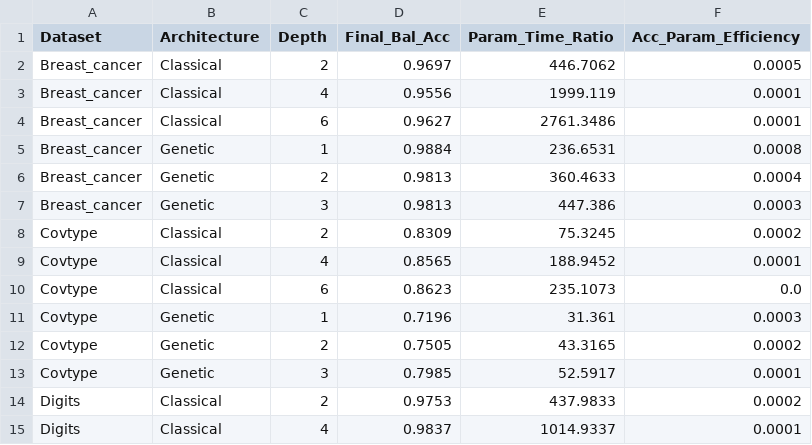
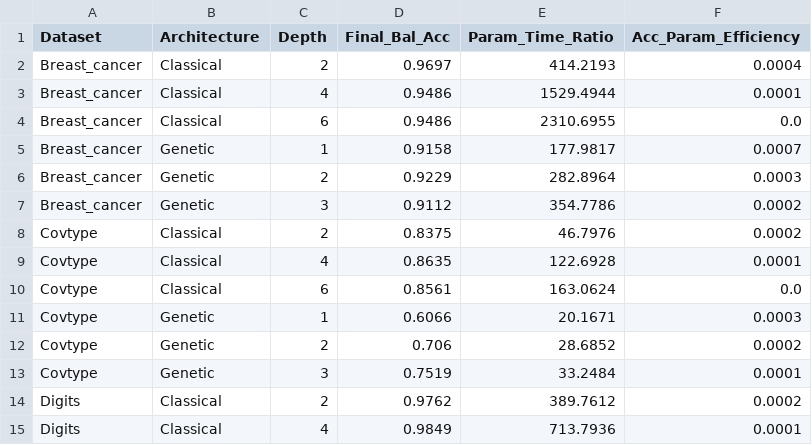
Before and after one commit to danube-ai/pikaia, a CSV file: examples/artefacts/genetic_layer_summary.csv, drawn as a sheet; only a part is shown; the diff covers the shown part only.

Commit message:
feat(genetic-layer): update genetic layer architecture

```diff
--- a/examples/artefacts/genetic_layer_summary.csv
+++ b/examples/artefacts/genetic_layer_summary.csv
@@ -1,15 +1,15 @@
 Dataset,Architecture,Depth,Final_Bal_Acc,Param_Time_Ratio,Acc_Param_Efficiency
-Breast_cancer,Classical,2,0.9697,446.7062,0.0005
-Breast_cancer,Classical,4,0.9556,1999.119,0.0001
-Breast_cancer,Classical,6,0.9627,2761.3486,0.0001
-Breast_cancer,Genetic,1,0.9884,236.6531,0.0008
-Breast_cancer,Genetic,2,0.9813,360.4633,0.0004
-Breast_cancer,Genetic,3,0.9813,447.386,0.0003
-Covtype,Classical,2,0.8309,75.3245,0.0002
-Covtype,Classical,4,0.8565,188.9452,0.0001
-Covtype,Classical,6,0.8623,235.1073,0.0
-Covtype,Genetic,1,0.7196,31.361,0.0003
-Covtype,Genetic,2,0.7505,43.3165,0.0002
-Covtype,Genetic,3,0.7985,52.5917,0.0001
-Digits,Classical,2,0.9753,437.9833,0.0002
-Digits,Classical,4,0.9837,1014.9337,0.0001
+Breast_cancer,Classical,2,0.9697,414.2193,0.0004
+Breast_cancer,Classical,4,0.9486,1529.4944,0.0001
+Breast_cancer,Classical,6,0.9486,2310.6955,0.0
+Breast_cancer,Genetic,1,0.9158,177.9817,0.0007
+Breast_cancer,Genetic,2,0.9229,282.8964,0.0003
+Breast_cancer,Genetic,3,0.9112,354.7786,0.0002
+Covtype,Classical,2,0.8375,46.7976,0.0002
+Covtype,Classical,4,0.8635,122.6928,0.0001
+Covtype,Classical,6,0.8561,163.0624,0.0
+Covtype,Genetic,1,0.6066,20.1671,0.0003
+Covtype,Genetic,2,0.706,28.6852,0.0002
+Covtype,Genetic,3,0.7519,33.2484,0.0001
+Digits,Classical,2,0.9762,389.7612,0.0002
+Digits,Classical,4,0.9849,713.7936,0.0001
```
Also changed, not shown: 56 edited cells elsewhere in this file, 19 other files.
